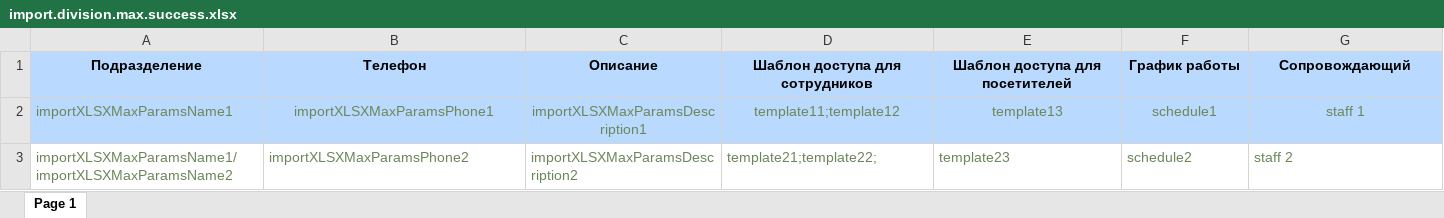
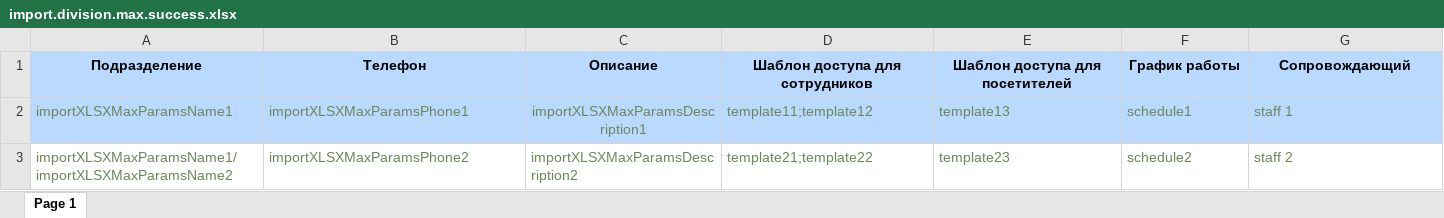
Before and after one commit to zybrik0007/tests, an Excel workbook: ui/src/upload-files/files/division/import.division.max.success.xlsx, sheet Page 1, drawn as a sheet; values as stored, in another font and other column widths than the file's, no borders; the diff names each change by its address in the sheet, - before the commit and + after, or states it on an @@ line.

Commit message:
Настройка тестов additional-data-ui.js

```diff
--- a/ui/src/upload-files/files/division/import.division.max.success.xlsx (sheet Page 1)
+++ b/ui/src/upload-files/files/division/import.division.max.success.xlsx (sheet Page 1)
-B2 alignment: center
+B2 alignment: left
-D2:G2 alignment: center
+D2:G2 alignment: left
-D3 (Шаблон доступа для сотрудников): template21;template22;
+D3 (Шаблон доступа для сотрудников): template21;template22
```
Also changed, not shown: 8 other files.
